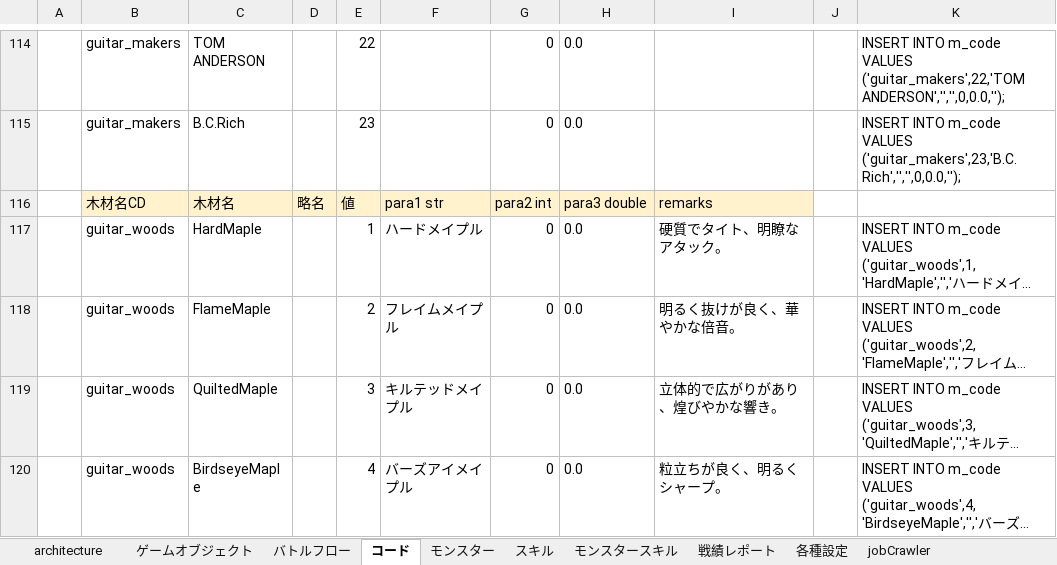
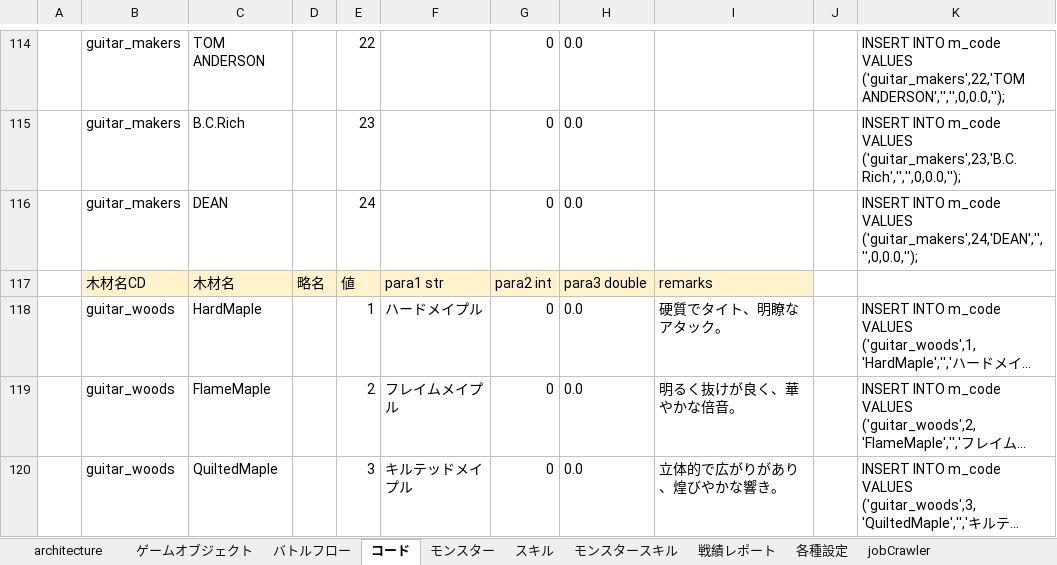
Before and after one commit to kazGear/portfolio, an Excel workbook: _docs/設計メモ.xlsx, sheet コード, drawn as a sheet; only a part is shown, gaps mark what is left out; the shorter side is filled out with more unchanged rows; long unchanged cells end in …; values as stored, in another font and other column widths than the file's, no borders; the diff names each change by its address in the sheet, - before the commit and + after, or states it on an @@ line.

Commit message:
guitar DEAN 追加

```diff
--- a/_docs/設計メモ.xlsx (sheet コード)
+++ b/_docs/設計メモ.xlsx (sheet コード)
+row 116:  | guitar_makers | DEAN |  | 24 |  | 0 | 0.0 |  |  | INSERT INTO m_code VALUES ('guitar_makers',24,'DEAN','','',0,0.0,'');
```
Also changed, not shown: formulas that keep their value, 3 other files.
